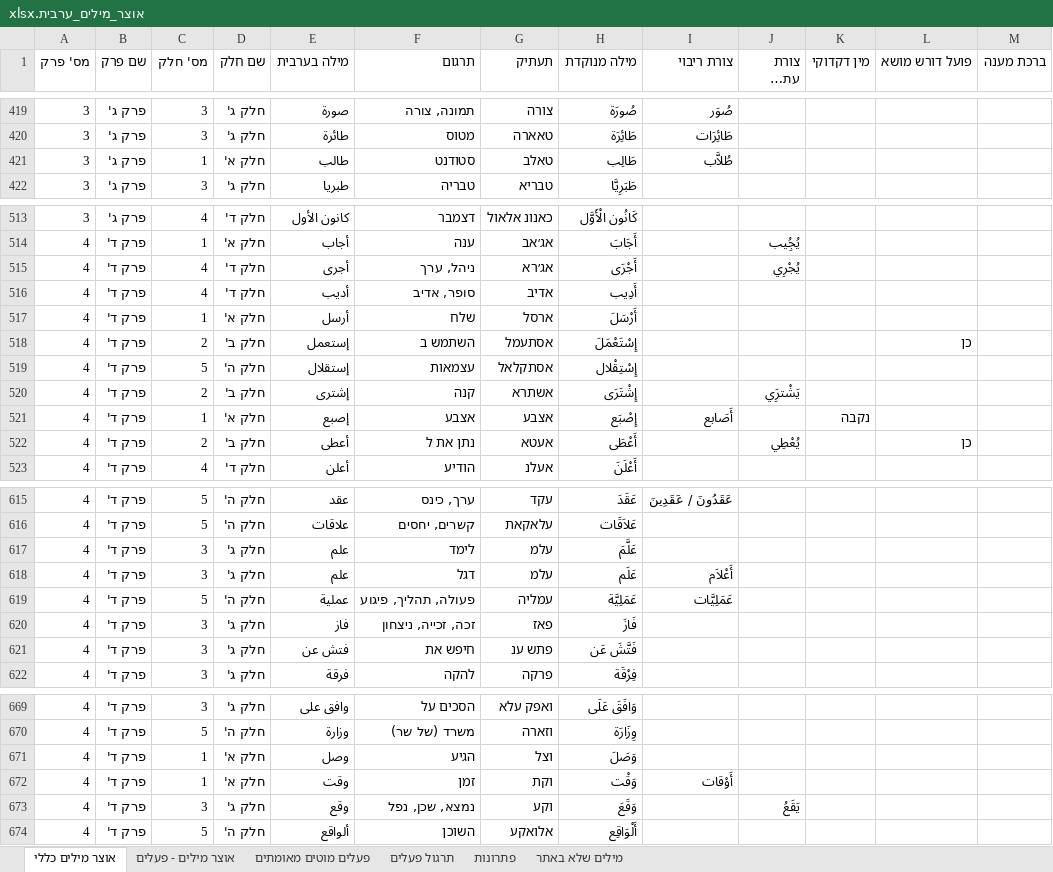
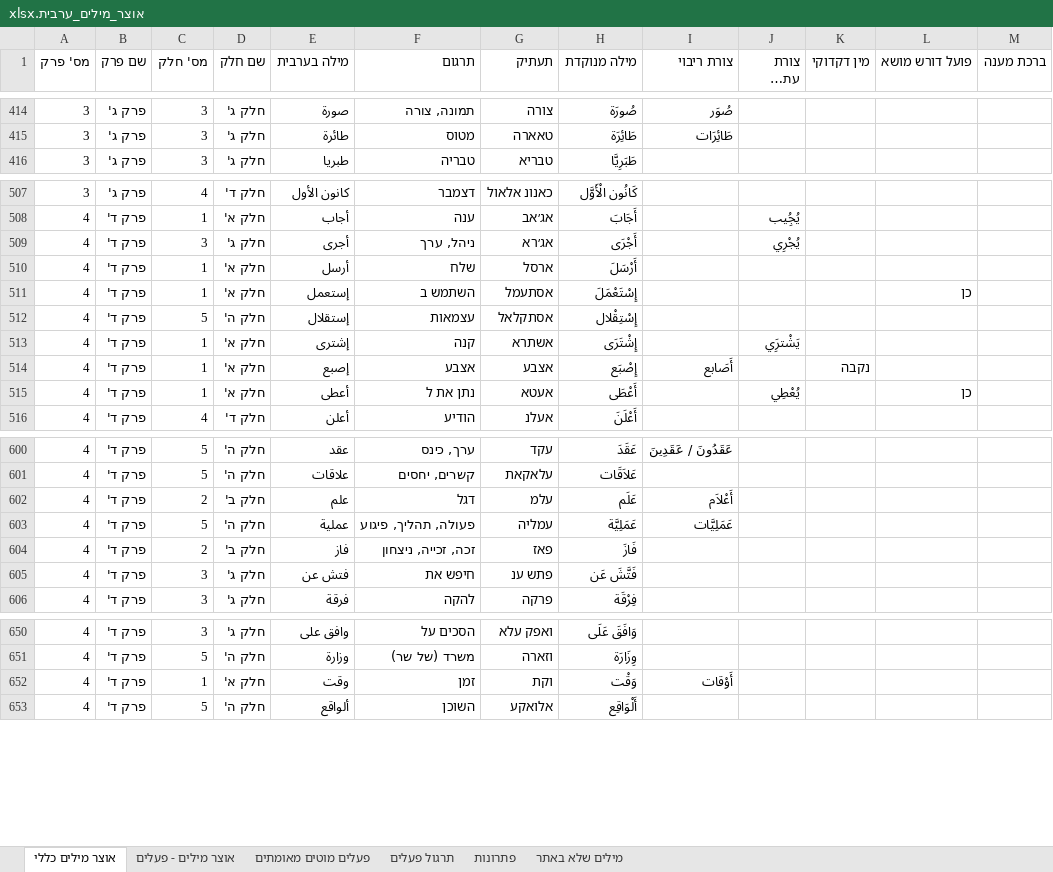
Before and after one commit to orgarbi10-cloud/ArabEz, an Excel workbook: אוצר_מילים_ערבית.xlsx, sheet אוצר מילים כללי, drawn as a sheet; only a part is shown, gaps mark what is left out; long unchanged cells end in …; values as stored, in another font and other column widths than the file's, no borders; removed rows and columns are numbered as before the commit, all else as after; the diff covers the shown part only; the diff names each change by its address in the sheet, - before the commit and + after, or states it on an @@ line.

```diff
--- a/אוצר_מילים_ערבית.xlsx (sheet אוצר מילים כללי)
+++ b/אוצר_מילים_ערבית.xlsx (sheet אוצר מילים כללי)
-row 421: 3 | פרק ג' | 1 | חלק א' | طالب | סטודנט | טאלב | طَالِب | طُلاَّب
-C509 (מס' חלק): 4
+C509 (מס' חלק): 3
-D509 (שם חלק): חלק ד'
+D509 (שם חלק): חלק ג'
-row 516: 4 | פרק ד' | 4 | חלק ד' | أديب | סופר, אדיב | אדיב | أَدِيب
-C511 (מס' חלק): 2
+C511 (מס' חלק): 1
-D511 (שם חלק): חלק ב'
+D511 (שם חלק): חלק א'
-C513 (מס' חלק): 2
+C513 (מס' חלק): 1
-D513 (שם חלק): חלק ב'
+D513 (שם חלק): חלק א'
-C515 (מס' חלק): 2
+C515 (מס' חלק): 1
-D515 (שם חלק): חלק ב'
+D515 (שם חלק): חלק א'
-row 617: 4 | פרק ד' | 3 | חלק ג' | علم | לימד | עלמ | عَلَّمَ
-C602 (מס' חלק): 3
+C602 (מס' חלק): 2
-D602 (שם חלק): חלק ג'
+D602 (שם חלק): חלק ב'
-C604 (מס' חלק): 3
+C604 (מס' חלק): 2
-D604 (שם חלק): חלק ג'
+D604 (שם חלק): חלק ב'
-row 671: 4 | פרק ד' | 1 | חלק א' | وصل | הגיע | וצל | وَصَلَ
-row 673: 4 | פרק ד' | 3 | חלק ג' | وقع | נמצא, שכן, נפל | וקע | وَقَعَ |  | يَقَعُ
```
Also changed, not shown: 24 removed rows and 12 edited cells elsewhere in this sheet, 2 other files.
